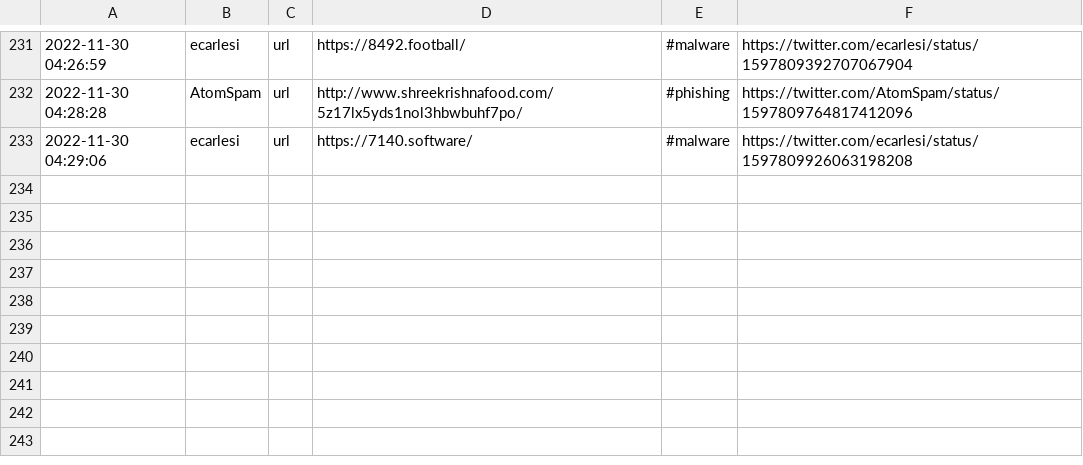
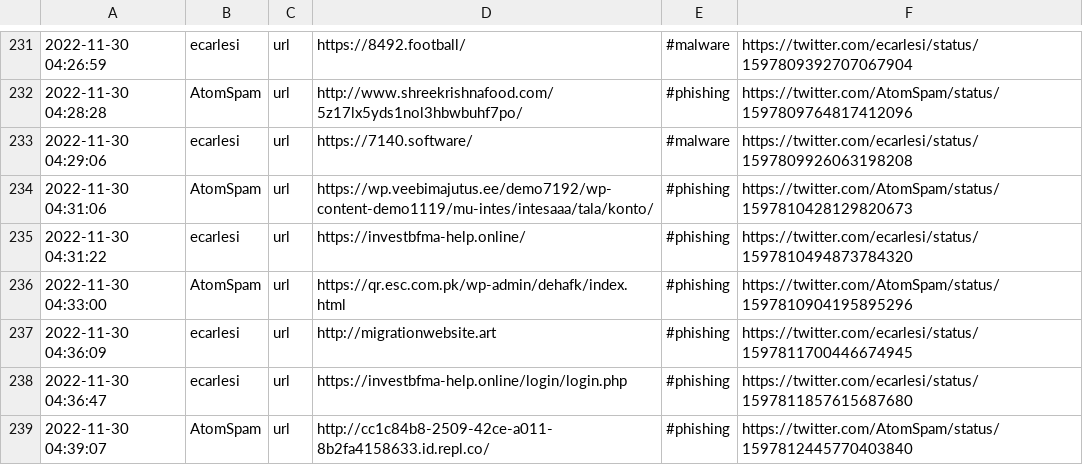
Before and after one commit to nankopeter/TweetFeed, a CSV file: today.csv, drawn as a sheet; only a part is shown, gaps mark what is left out; the diff names each change by its address in the sheet, - before the commit and + after, or states it on an @@ line.

```diff
--- a/today.csv
+++ b/today.csv
+row 234: 2022-11-30 04:31:06 | AtomSpam | url | https://wp.veebimajutus.ee/demo7192/wp-content-demo1119/mu-intes/intesaaa/tala/konto/ | #phishing | https://twitter.com/AtomSpam/status/1597810428129820673
+row 235: 2022-11-30 04:31:22 | ecarlesi | url | https://investbfma-help.online/ | #phishing | https://twitter.com/ecarlesi/status/1597810494873784320
+row 236: 2022-11-30 04:33:00 | AtomSpam | url | https://qr.esc.com.pk/wp-admin/dehafk/index.html | #phishing | https://twitter.com/AtomSpam/status/1597810904195895296
+row 237: 2022-11-30 04:36:09 | ecarlesi | url | http://migrationwebsite.art | #phishing | https://twitter.com/ecarlesi/status/1597811700446674945
+row 238: 2022-11-30 04:36:47 | ecarlesi | url | https://investbfma-help.online/login/login.php | #phishing | https://twitter.com/ecarlesi/status/1597811857615687680
+row 239: 2022-11-30 04:39:07 | AtomSpam | url | http://cc1c84b8-2509-42ce-a011-8b2fa4158633.id.repl.co/ | #phishing | https://twitter.com/AtomSpam/status/1597812445770403840
```
Also changed, not shown: 202211/20221130.csv, 3 other files.
